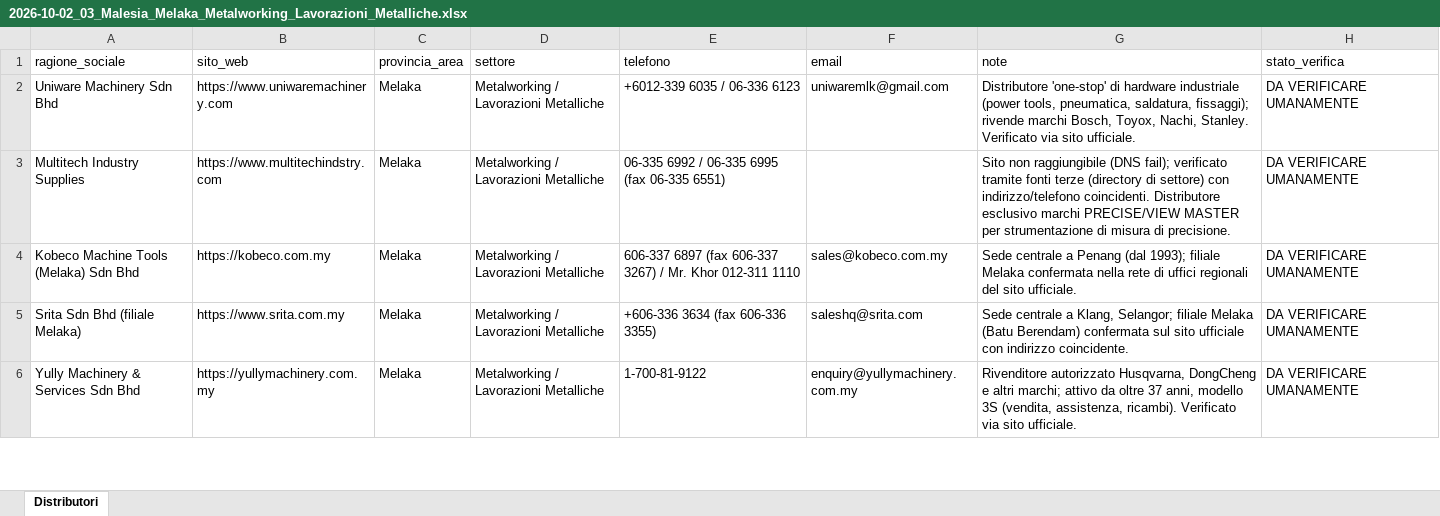
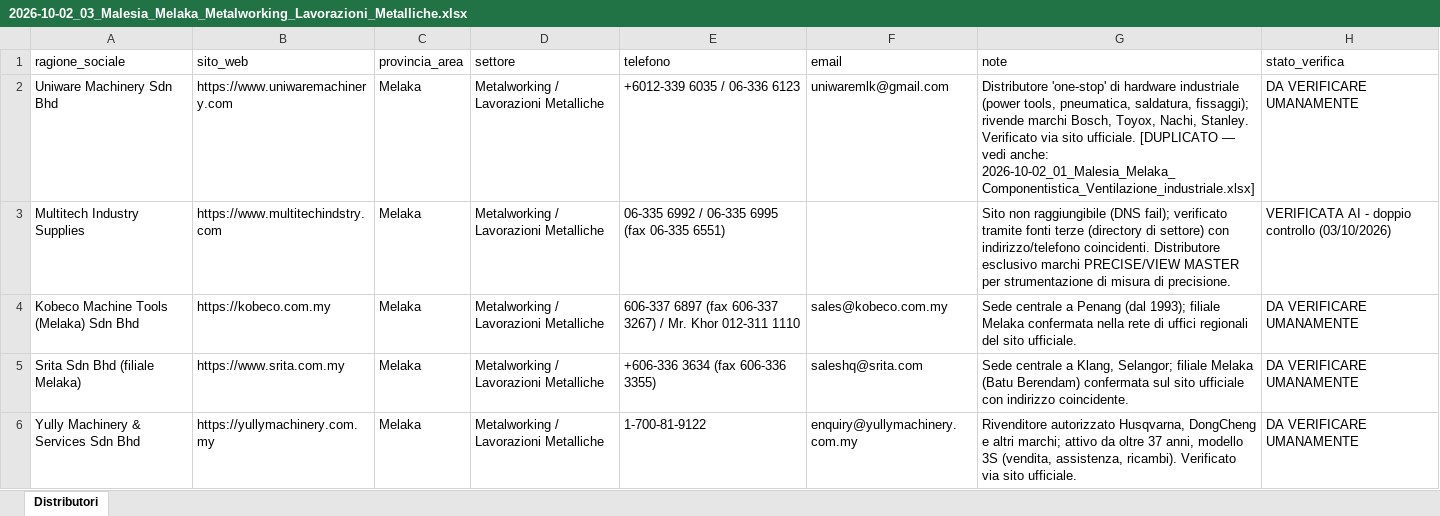
Before and after one commit to rarmentaro1204/routinedupuy, an Excel workbook: output/2026-10-02_03_Malesia_Melaka_Metalworking_Lavorazioni_Metalliche.xlsx, sheet Distributori, drawn as a sheet; only a part is shown; values as stored, in another font and other column widths than the file's, no borders; the diff covers the shown part only; the diff names each change by its address in the sheet, - before the commit and + after, or states it on an @@ line.

```diff
--- a/output/2026-10-02_03_Malesia_Melaka_Metalworking_Lavorazioni_Metalliche.xlsx (sheet Distributori)
+++ b/output/2026-10-02_03_Malesia_Melaka_Metalworking_Lavorazioni_Metalliche.xlsx (sheet Distributori)
-G2 (note): …sito ufficiale.
+G2 (note): …sito ufficiale. [DUPLICATO — vedi anche: 2026-10-02_01_Malesia_Melaka_Componentistica_Ventilazione_industriale.xlsx]
-H3 (stato_verifica): DA VERIFICARE UMANAMENTE
+H3 (stato_verifica): VERIFICATA AI - doppio controllo (03/10/2026)
```
Also changed, not shown: 5 edited cells elsewhere in this sheet, output/2026-10-01_07_Malesia_Kelantan_Depolverazione_Trattamento_aria.xlsx, output/2026-10-01_22_Malesia_Melaka_Depolverazione_Trattamento_aria.xlsx, 30 other files.
